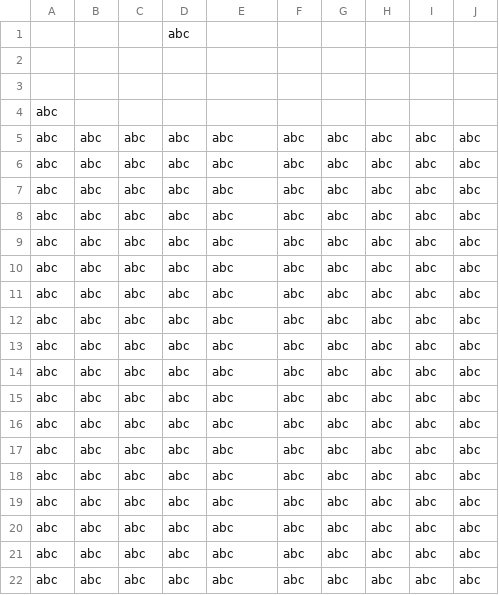
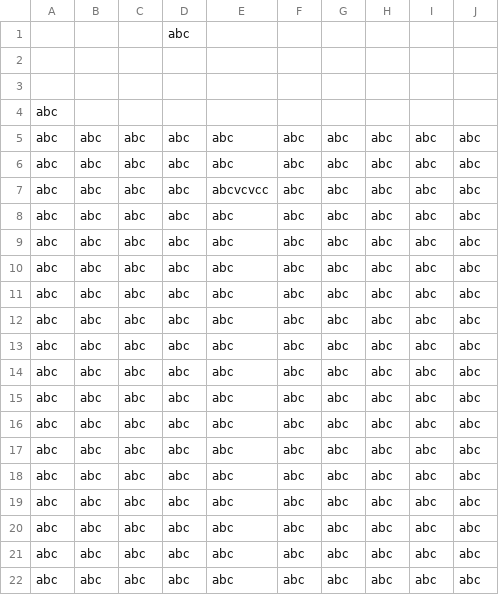
Before and after one commit to trillium-infosec-systems/T-MON, a CSV file: abc.csv, drawn as a sheet; removed rows and columns are numbered as before the commit, all else as after; the diff names each change by its address in the sheet, - before the commit and + after, or states it on an @@ line.

Commit message:
Update abc.csv

```diff
--- a/abc.csv
+++ b/abc.csv
+row 7: abc | abc | abc | abc | abcvcvcc | abc | abc | abc | abc | abc
-row 13: abc | abc | abc | abc | abc | abc | abc | abc | abc | abc
```
